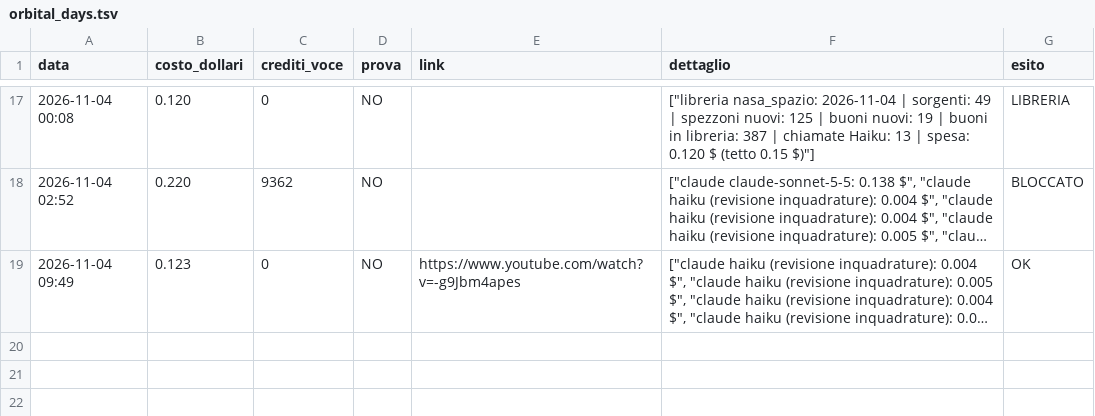
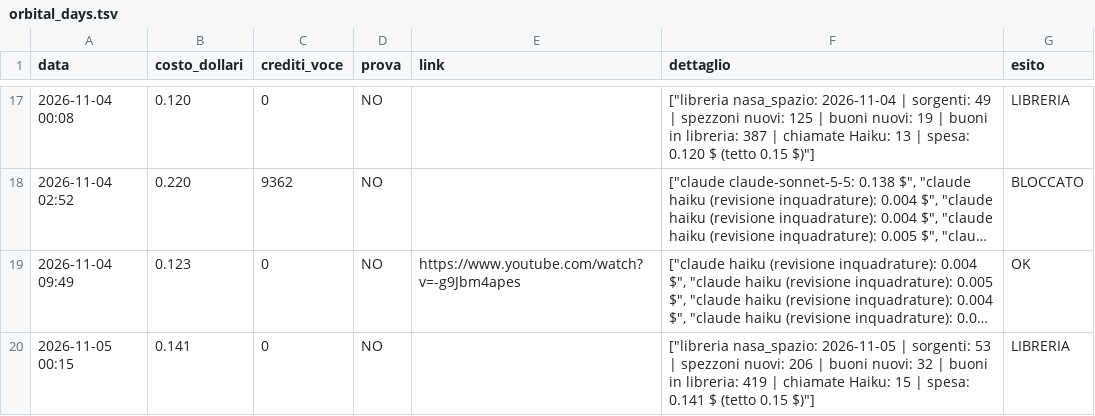
Before and after one commit to gggweb23-gif/ambience, a TSV file: coach/costi/orbital_days.tsv, drawn as a sheet; only a part is shown, gaps mark what is left out; long unchanged cells end in …; the diff names each change by its address in the sheet, - before the commit and + after, or states it on an @@ line.

Commit message:
Libreria clip (giro giornaliero)

```diff
--- a/coach/costi/orbital_days.tsv
+++ b/coach/costi/orbital_days.tsv
+row 20: 2026-11-05 00:15 | 0.141 | 0 | NO |  | ["libreria nasa_spazio: 2026-11-05 | sorgenti: 53 | spezzoni nuovi: 206 | buoni nuovi: 32 | buoni in libreria: 419 | chiamate Haiku: 15 | spesa: 0.141 $ (tetto 0.15 $)"] | LIBRERIA
```
Also changed, not shown: coach/costi/wwii_testimony.tsv, 6 other files.
